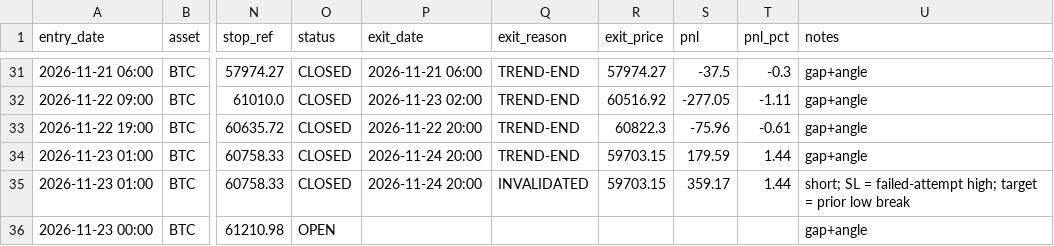
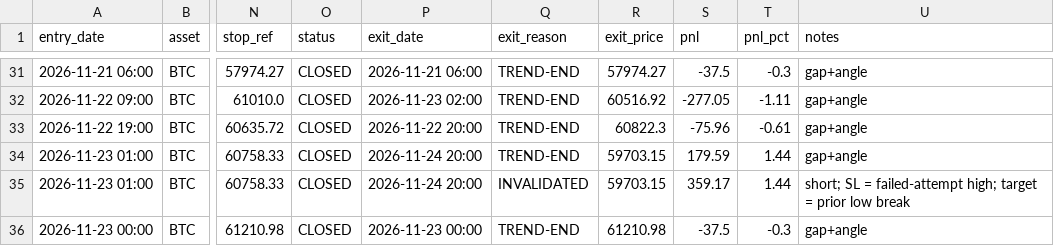
Before and after one commit to anilsahu89/My-world, a CSV file: scanners/papertrades/hm_btc_gold_trades.csv, drawn as a sheet; only a part is shown, gaps mark what is left out; the diff names each change by its address in the sheet, - before the commit and + after, or states it on an @@ line.

Commit message:
chore: paper trade state 2026-11-25T03:09Z

```diff
--- a/scanners/papertrades/hm_btc_gold_trades.csv
+++ b/scanners/papertrades/hm_btc_gold_trades.csv
-O36 (status): OPEN
+O36 (status): CLOSED
-P36 (exit_date): (empty)
+P36 (exit_date): 2026-11-23 00:00
-Q36 (exit_reason): (empty)
+Q36 (exit_reason): TREND-END
-R36 (exit_price): (empty)
+R36 (exit_price): 61210.98
-S36 (pnl): (empty)
+S36 (pnl): -37.5
-T36 (pnl_pct): (empty)
+T36 (pnl_pct): -0.3
```
Also changed, not shown: 4 other files.
